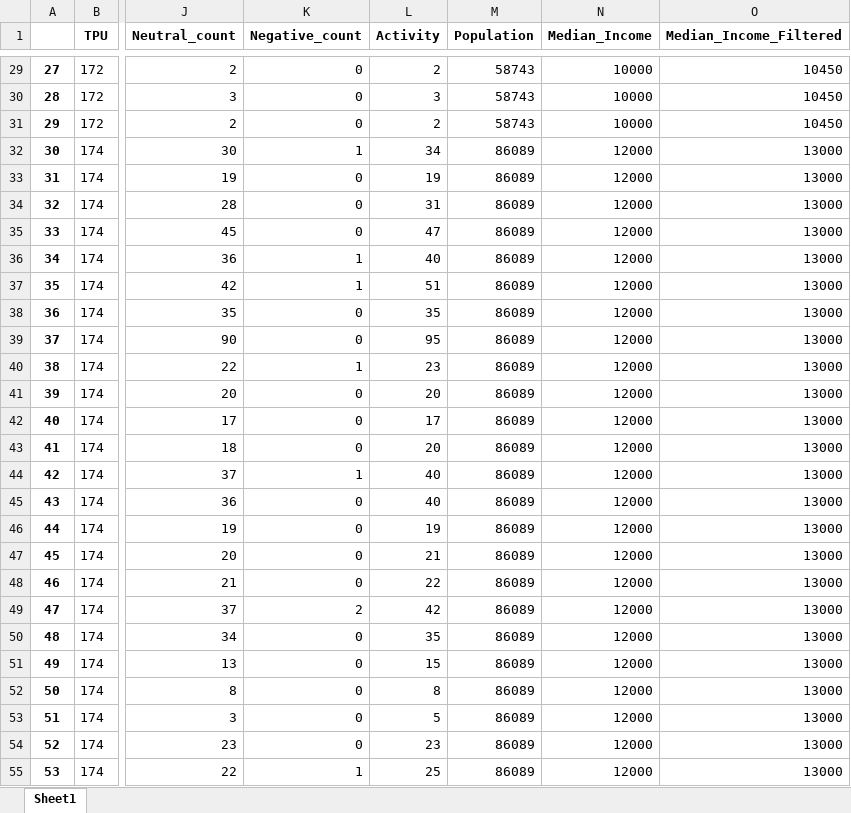
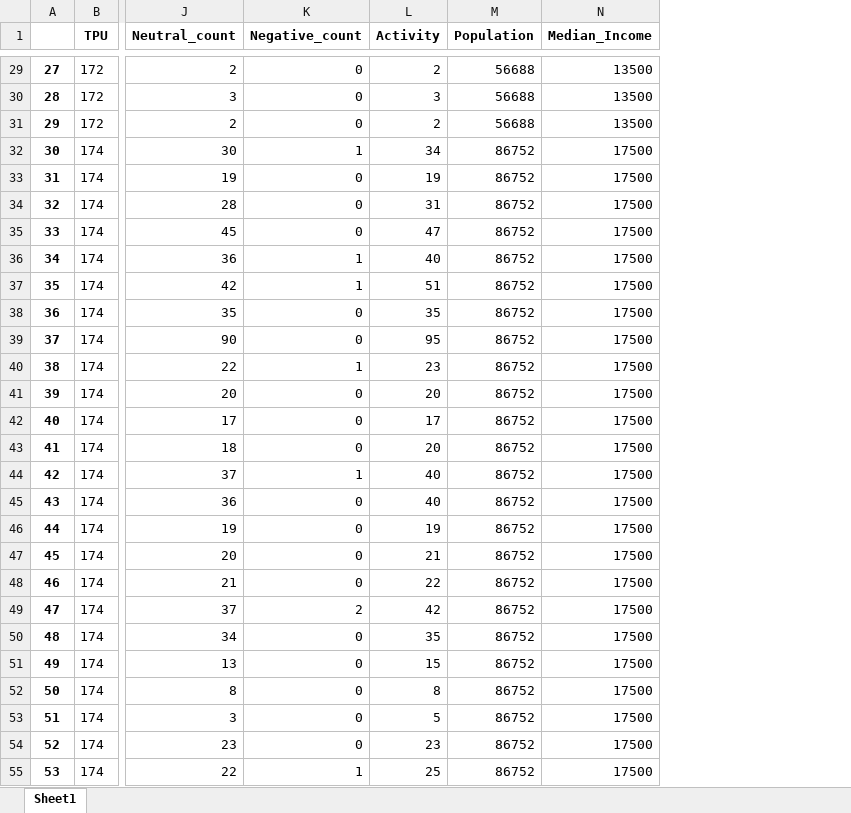
Before and after one commit to bright1993ff66/Social-Media-Data-Analysis, an Excel workbook: tpu_data_check.xlsx, sheet Sheet1, drawn as a sheet; only a part is shown, gaps mark what is left out; values as stored, in another font and other column widths than the file's, no borders; the diff covers the shown part only; the diff names each change by its address in the sheet, - before the commit and + after, or states it on an @@ line.

```diff
--- a/tpu_data_check.xlsx (sheet Sheet1)
+++ b/tpu_data_check.xlsx (sheet Sheet1)
-column O (Median_Income_Filtered), rows 29-55: 10450 | 10450 | 10450 | 13000 | 13000 | 13000 | 13000 | 13000 | 13000 | 13000 | 13000 | 13000 | 13000 | 13000 | 13000 | 13000 | 13000 | 13000 | 13000 | 13000 | 13000 | 13000 | 13000 | 13000 | 13000 | 13000 | 13000
-M29:M31 (Population): 58743
+M29:M31 (Population): 56688
-N29:N31 (Median_Income): 10000
+N29:N31 (Median_Income): 13500
-M32:M55 (Population): 86089
+M32:M55 (Population): 86752
-N32:N55 (Median_Income): 12000
+N32:N55 (Median_Income): 17500
```
Also changed, not shown: 738 edited cells elsewhere in this sheet, tpu_group_data_check.xlsx, 4 other files.
